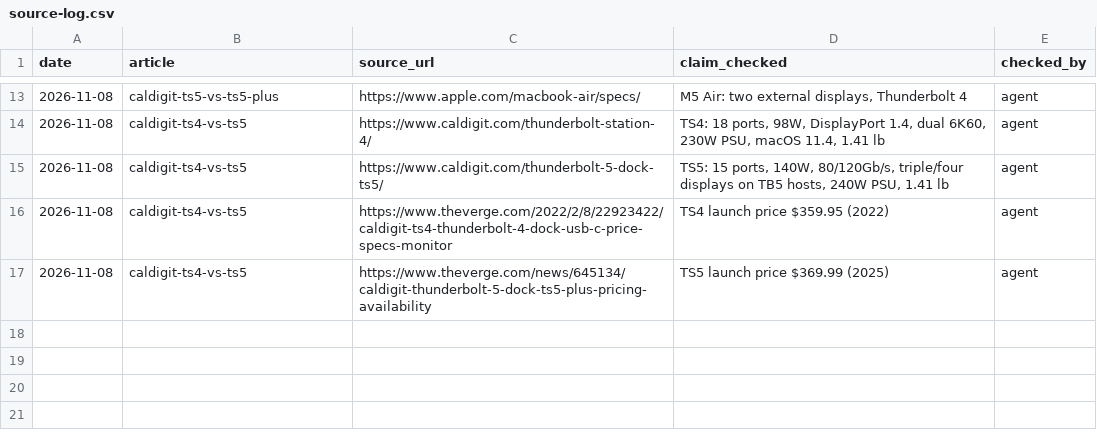
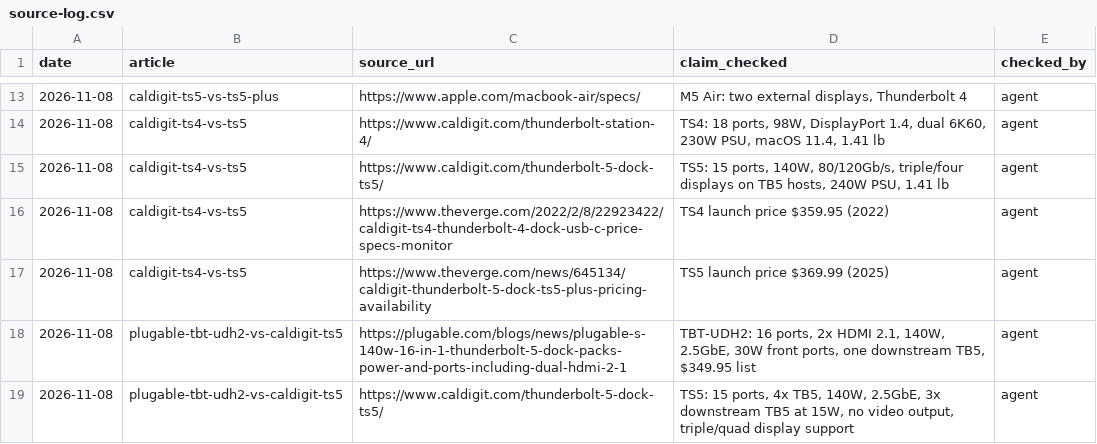
Before and after one commit to Yuagros/dockfacts, a CSV file: data/source-log.csv, drawn as a sheet; only a part is shown, gaps mark what is left out.

Commit message:
Draft: Plugable TBT-UDH2 vs CalDigit TS5 (unpublished day 4)

```diff
--- a/data/source-log.csv
+++ b/data/source-log.csv
@@ -17 +17,3 @@ date,article,source_url,claim_checked,checked_by
 2026-11-08,caldigit-ts4-vs-ts5,https://www.theverge.com/news/645134/caldigit-thunderbolt-5-dock-ts5-plus-pricing-availability,"TS5 launch price $369.99 (2025)",agent
+2026-11-08,plugable-tbt-udh2-vs-caldigit-ts5,https://plugable.com/blogs/news/plugable-s-140w-16-in-1-thunderbolt-5-dock-packs-power-and-ports-including-dual-hdmi-2-1,"TBT-UDH2: 16 ports, 2x HDMI 2.1, 140W, 2.5GbE, 30W front ports, one downstream TB5, $349.95 list",agent
+2026-11-08,plugable-tbt-udh2-vs-caldigit-ts5,https://www.caldigit.com/thunderbolt-5-dock-ts5/,"TS5: 15 ports, 4x TB5, 140W, 2.5GbE, 3x downstream TB5 at 15W, no video output, triple/quad display support",agent
```
Also changed, not shown: 2 other files.
